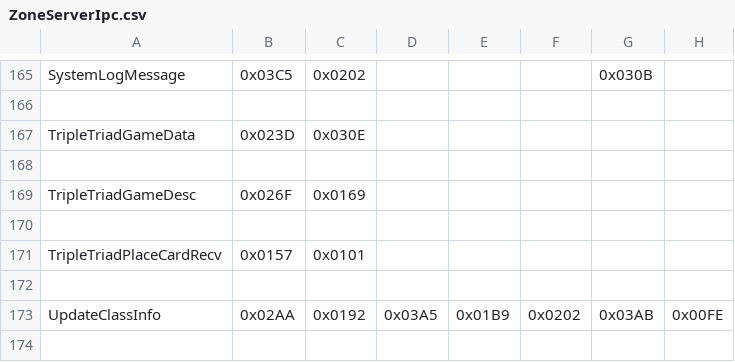
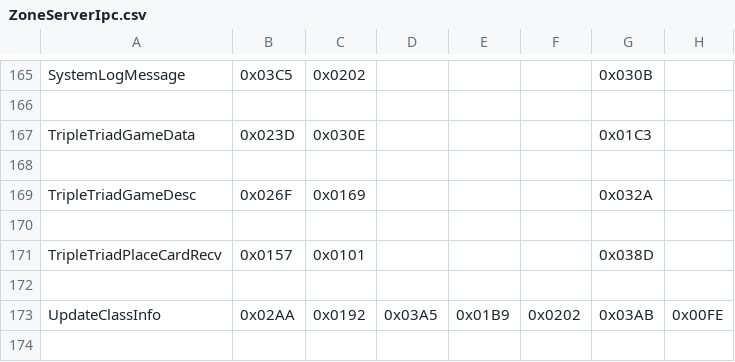
Before and after one commit to AutumnInSouth/FFxivPythonTrigger3, a CSV file: plugins/XivNetwork/message_processors/opcodes/ZoneServerIpc.csv, drawn as a sheet; only a part is shown, gaps mark what is left out.

```diff
--- a/plugins/XivNetwork/message_processors/opcodes/ZoneServerIpc.csv
+++ b/plugins/XivNetwork/message_processors/opcodes/ZoneServerIpc.csv
@@ -166,7 +166,7 @@ SystemLogMessage,0x03C5,0x0202,,,,0x030B,
 
-TripleTriadGameData,0x023D,0x030E,,,,,
+TripleTriadGameData,0x023D,0x030E,,,,0x01C3,
 
-TripleTriadGameDesc,0x026F,0x0169,,,,,
+TripleTriadGameDesc,0x026F,0x0169,,,,0x032A,
 
-TripleTriadPlaceCardRecv,0x0157,0x0101,,,,,
+TripleTriadPlaceCardRecv,0x0157,0x0101,,,,0x038D,
 
```
Also changed, not shown: plugins/XivNetwork/message_processors/opcodes/ZoneClientIpc.csv, 2 other files.
